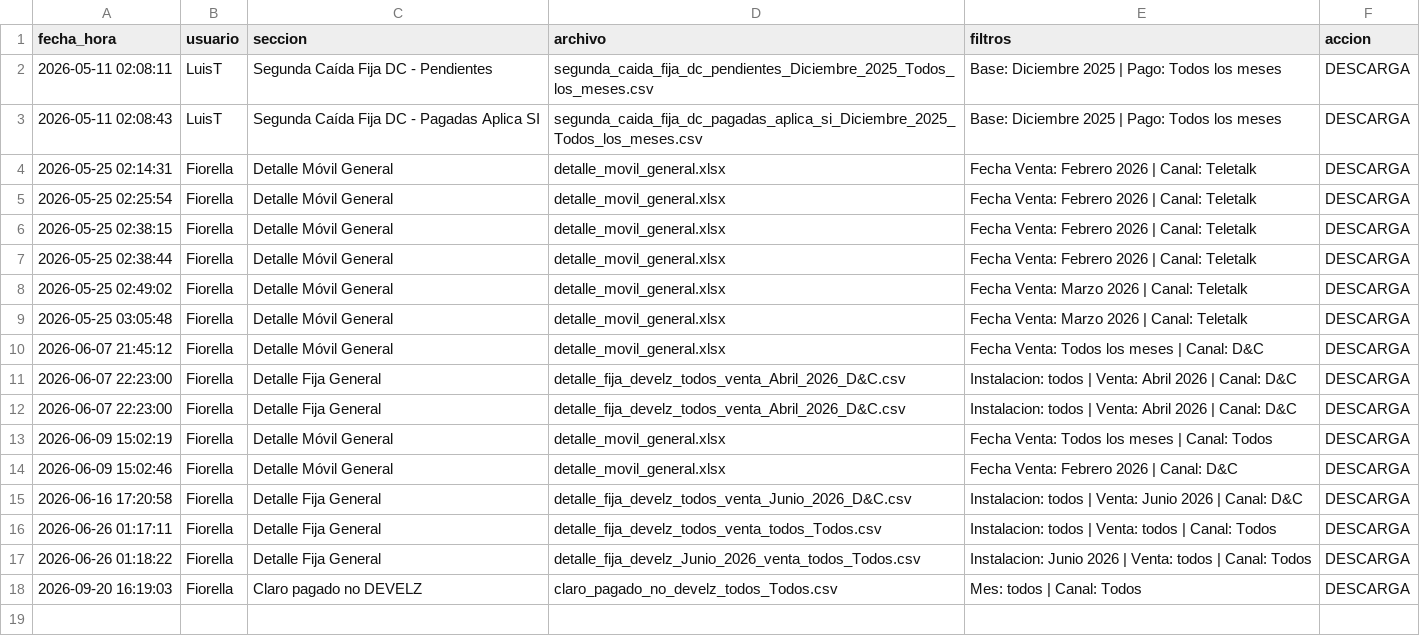
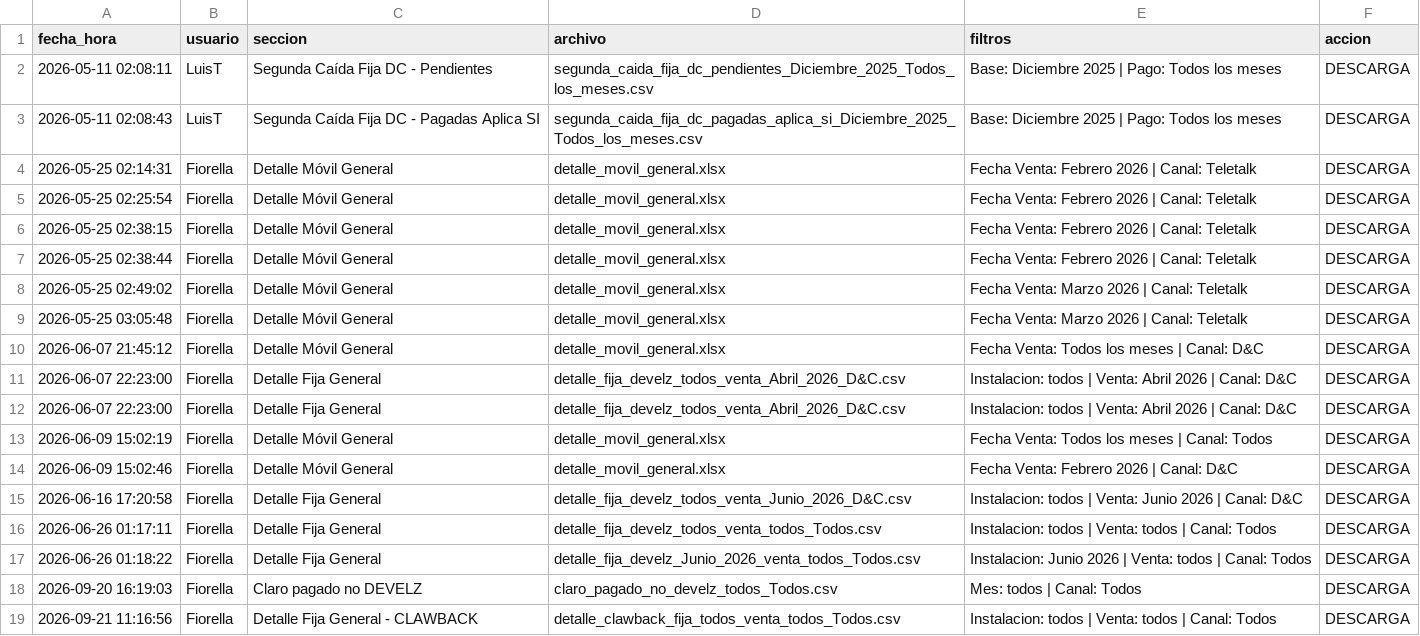
Before and after one commit to dianaMH21/Diana-Python, a CSV file: log_descargas.csv, drawn as a sheet.

```diff
--- a/log_descargas.csv
+++ b/log_descargas.csv
@@ -18 +18,2 @@
 2026-09-20 16:19:03,Fiorella,Claro pagado no DEVELZ,claro_pagado_no_develz_todos_Todos.csv,Mes: todos | Canal: Todos,DESCARGA
+2026-09-21 11:16:56,Fiorella,Detalle Fija General - CLAWBACK,detalle_clawback_fija_todos_venta_todos_Todos.csv,Instalacion: todos | Venta: todos | Canal: Todos,DESCARGA
```
Also changed, not shown: 2 other files.
